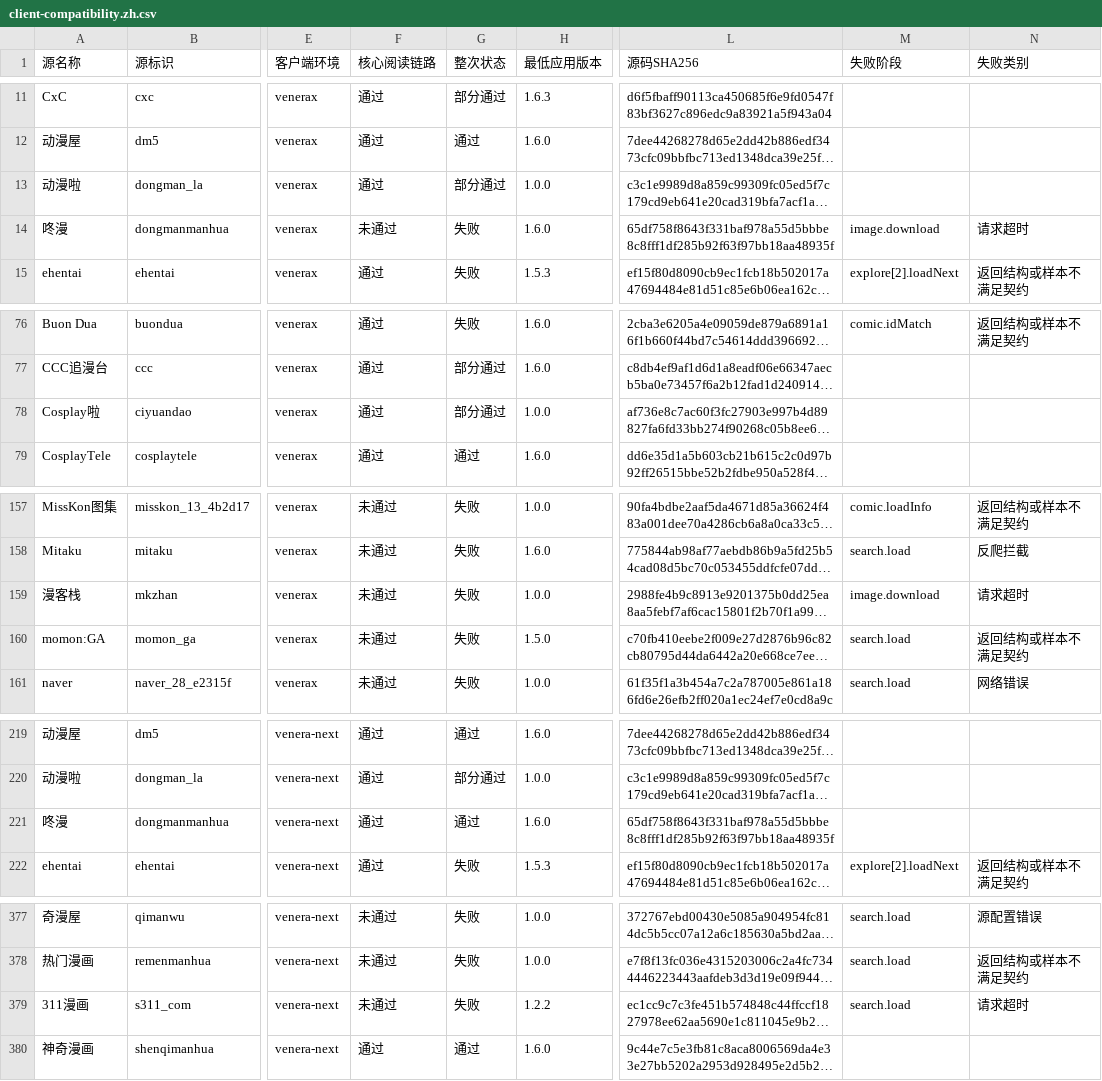
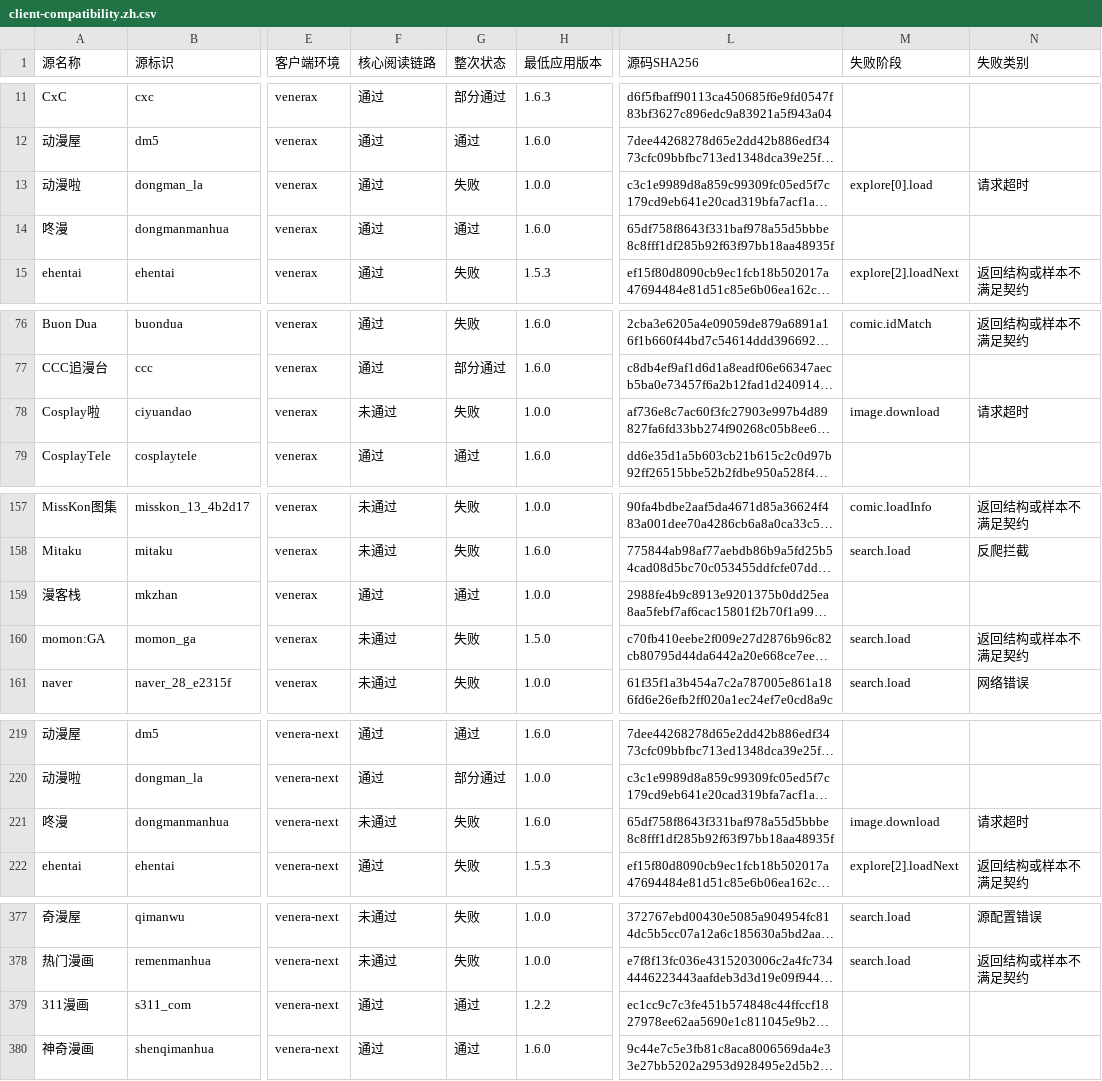
Before and after one commit to laincat/vensrc, a CSV file: data/client-compatibility.zh.csv, drawn as a sheet; only a part is shown, gaps mark what is left out; long unchanged cells end in …; the diff covers the shown part only; the diff names each change by its address in the sheet, - before the commit and + after, or states it on an @@ line.

```diff
--- a/data/client-compatibility.zh.csv
+++ b/data/client-compatibility.zh.csv
-G13 (整次状态): 部分通过
+G13 (整次状态): 失败
-M13 (失败阶段): (empty)
+M13 (失败阶段): explore[0].load
-N13 (失败类别): (empty)
+N13 (失败类别): 请求超时
-F14 (核心阅读链路): 未通过
+F14 (核心阅读链路): 通过
-G14 (整次状态): 失败
+G14 (整次状态): 通过
-M14 (失败阶段): image.download
+M14 (失败阶段): (empty)
-N14 (失败类别): 请求超时
+N14 (失败类别): (empty)
-F78 (核心阅读链路): 通过
+F78 (核心阅读链路): 未通过
-G78 (整次状态): 部分通过
+G78 (整次状态): 失败
-M78 (失败阶段): (empty)
+M78 (失败阶段): image.download
-N78 (失败类别): (empty)
+N78 (失败类别): 请求超时
-F159 (核心阅读链路): 未通过
+F159 (核心阅读链路): 通过
-G159 (整次状态): 失败
+G159 (整次状态): 通过
-M159 (失败阶段): image.download
+M159 (失败阶段): (empty)
-N159 (失败类别): 请求超时
+N159 (失败类别): (empty)
-F221 (核心阅读链路): 通过
+F221 (核心阅读链路): 未通过
-G221 (整次状态): 通过
+G221 (整次状态): 失败
-M221 (失败阶段): (empty)
+M221 (失败阶段): image.download
-N221 (失败类别): (empty)
+N221 (失败类别): 请求超时
-F379 (核心阅读链路): 未通过
+F379 (核心阅读链路): 通过
-G379 (整次状态): 失败
+G379 (整次状态): 通过
-M379 (失败阶段): search.load
+M379 (失败阶段): (empty)
-N379 (失败类别): 请求超时
+N379 (失败类别): (empty)
```
Also changed, not shown: 15 edited cells elsewhere in this file, data/sources.zh.csv, 13 other files.
